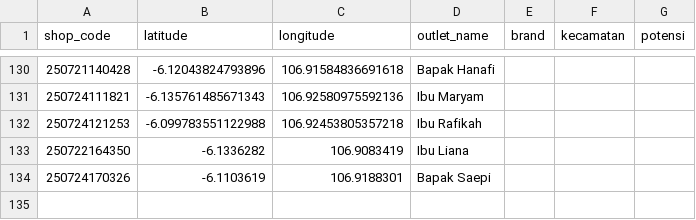
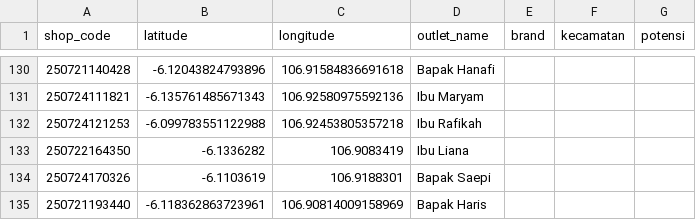
Before and after one commit to AlimanIrawan/indonesia-map-feishu-integration, a CSV file: public/markers.csv, drawn as a sheet; only a part is shown, gaps mark what is left out.

```diff
--- a/public/markers.csv
+++ b/public/markers.csv
@@ -134 +134,2 @@ shop_code,latitude,longitude,outlet_name,brand,kecamatan,potensi
 250724170326,-6.1103619,106.9188301,Bapak Saepi,,,
+250721193440,-6.118362863723961,106.90814009158969,Bapak Haris,,,
```
